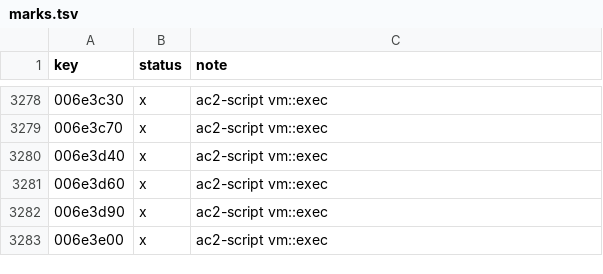
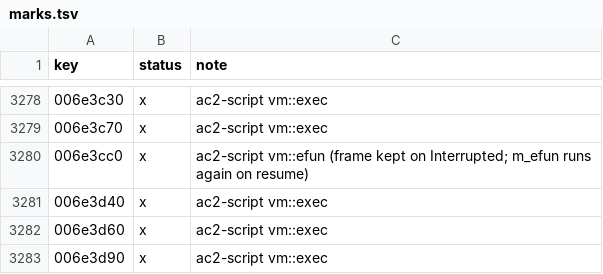
Before and after one commit to CrimsonMage/AC2_Rusted, a TSV file: docs/retail-catalog/marks.tsv, drawn as a sheet; only a part is shown, gaps mark what is left out; the shorter side is filled out with more unchanged rows; the diff names each change by its address in the sheet, - before the commit and + after, or states it on an @@ line.

Commit message:
ac2-script: cache-only script data with data waits; UI IFun calls
- DatScriptData: clones share resident records; preload_tables and preload_states (the
  0x70000000|pid WStates, ~46 MB) hold them checked out; set_cache_only makes every other
  lookup a store peek, a miss a DataRequest; load() is the worker side; absent records are
  remembered.
- VM: an efun that missed in a context that may wait stops in its frame (Context::efun,
  retail m_efun) and runs again on resume (Vm::execute); nested contexts read through.
- ScriptHost::take_data_requests / resume_data_waits; create_weenie is false while its state
  is not resident.
- ScriptHost::call_ifun: ggmCWInterface::CallIFun_* frames (ret slot, args, instance).

```diff
--- a/docs/retail-catalog/marks.tsv
+++ b/docs/retail-catalog/marks.tsv
+row 3280: 006e3cc0 | x | ac2-script vm::efun (frame kept on Interrupted; m_efun runs again on resume)
```
Also changed, not shown: 11 other files.
